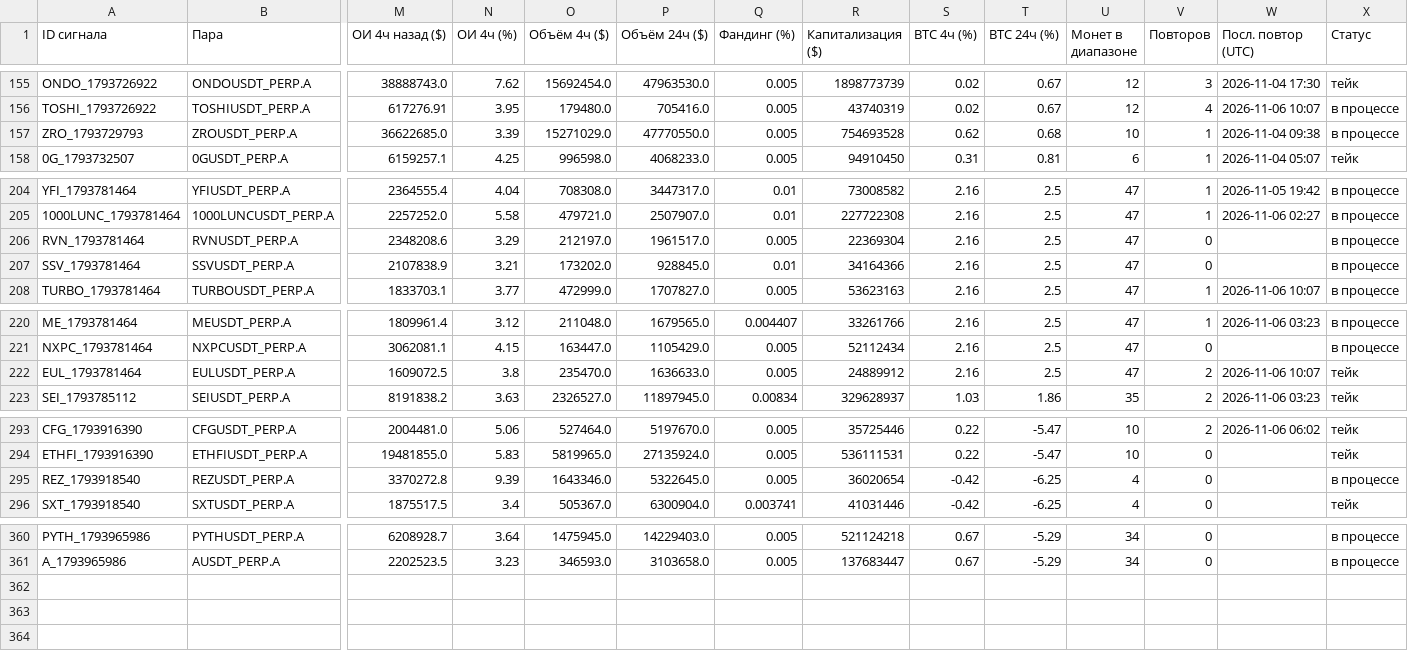
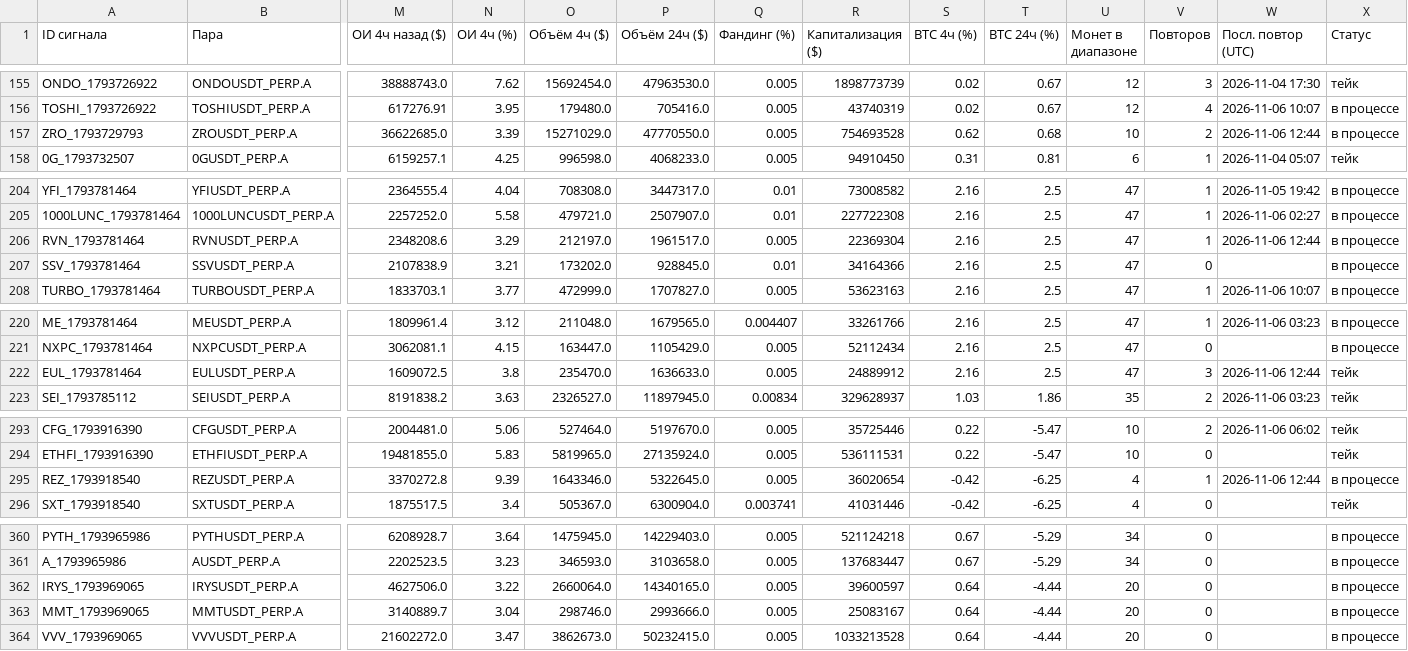
Before and after one commit to HelaPataki/crypto-bot, a CSV file: signals.csv, drawn as a sheet; only a part is shown, gaps mark what is left out; rows hold the shown columns only; the diff covers the shown part only; the diff names each change by its address in the sheet, - before the commit and + after, or states it on an @@ line.

```diff
--- a/signals.csv
+++ b/signals.csv
-V157 (Повторов): 1
+V157 (Повторов): 2
-W157 (Посл. повтор (UTC)): 2026-11-04 09:38
+W157 (Посл. повтор (UTC)): 2026-11-06 12:44
-V206 (Повторов): 0
+V206 (Повторов): 1
-W206 (Посл. повтор (UTC)): (empty)
+W206 (Посл. повтор (UTC)): 2026-11-06 12:44
-V222 (Повторов): 2
+V222 (Повторов): 3
-W222 (Посл. повтор (UTC)): 2026-11-06 10:07
+W222 (Посл. повтор (UTC)): 2026-11-06 12:44
-V295 (Повторов): 0
+V295 (Повторов): 1
-W295 (Посл. повтор (UTC)): (empty)
+W295 (Посл. повтор (UTC)): 2026-11-06 12:44
+row 362: IRYS_1793969065 | IRYSUSDT_PERP.A | 4627506.0 | 3.22 | 2660064.0 | 14340165.0 | 0.005 | 39600597 | 0.64 | -4.44 | 20 | 0 |  | в процессе
+row 363: MMT_1793969065 | MMTUSDT_PERP.A | 3140889.7 | 3.04 | 298746.0 | 2993666.0 | 0.005 | 25083167 | 0.64 | -4.44 | 20 | 0 |  | в процессе
+row 364: VVV_1793969065 | VVVUSDT_PERP.A | 21602272.0 | 3.47 | 3862673.0 | 50232415.0 | 0.005 | 1033213528 | 0.64 | -4.44 | 20 | 0 |  | в процессе
```
Also changed, not shown: 2 edited cells elsewhere in this file, repeats.csv, 1 other file.
